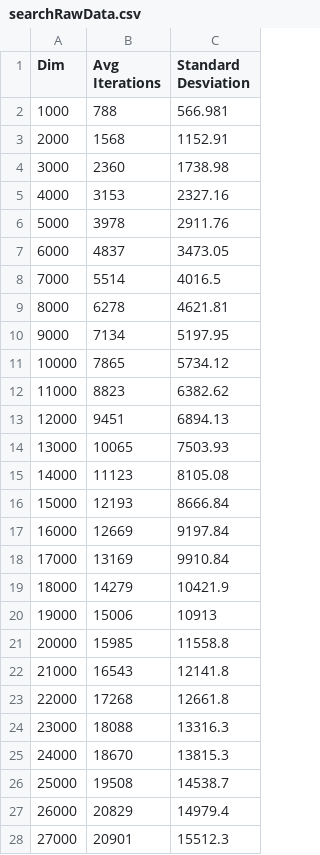
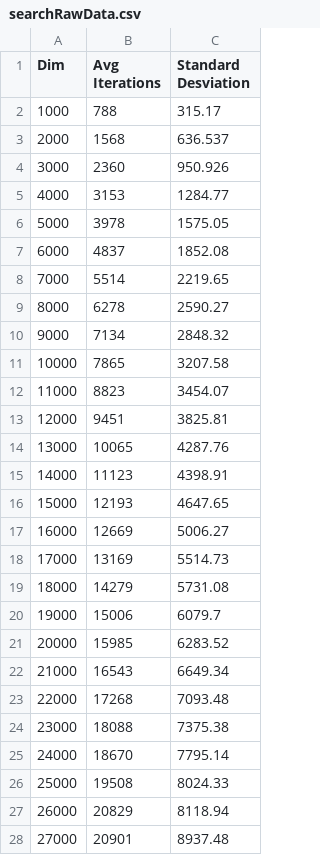
Before and after one commit to JosepBC/EDPR1, a CSV file: DoubleLinkedList/searchRawData.csv, drawn as a sheet; only a part is shown; the diff covers the shown part only.

Commit message:
Chancged SD calc to the iteration number and added excel with graphs

```diff
--- a/DoubleLinkedList/searchRawData.csv
+++ b/DoubleLinkedList/searchRawData.csv
@@ -1,28 +1,28 @@
 Dim	Avg Iterations	Standard Desviation
-1000	788	566.981
-2000	1568	1152.91
-3000	2360	1738.98
-4000	3153	2327.16
-5000	3978	2911.76
-6000	4837	3473.05
-7000	5514	4016.5
-8000	6278	4621.81
-9000	7134	5197.95
-10000	7865	5734.12
-11000	8823	6382.62
-12000	9451	6894.13
-13000	10065	7503.93
-14000	11123	8105.08
-15000	12193	8666.84
-16000	12669	9197.84
-17000	13169	9910.84
-18000	14279	10421.9
-19000	15006	10913
-20000	15985	11558.8
-21000	16543	12141.8
-22000	17268	12661.8
-23000	18088	13316.3
-24000	18670	13815.3
-25000	19508	14538.7
-26000	20829	14979.4
-27000	20901	15512.3
+1000	788	315.17
+2000	1568	636.537
+3000	2360	950.926
+4000	3153	1284.77
+5000	3978	1575.05
+6000	4837	1852.08
+7000	5514	2219.65
+8000	6278	2590.27
+9000	7134	2848.32
+10000	7865	3207.58
+11000	8823	3454.07
+12000	9451	3825.81
+13000	10065	4287.76
+14000	11123	4398.91
+15000	12193	4647.65
+16000	12669	5006.27
+17000	13169	5514.73
+18000	14279	5731.08
+19000	15006	6079.7
+20000	15985	6283.52
+21000	16543	6649.34
+22000	17268	7093.48
+23000	18088	7375.38
+24000	18670	7795.14
+25000	19508	8024.33
+26000	20829	8118.94
+27000	20901	8937.48
```
Also changed, not shown: 23 edited cells elsewhere in this file, 10 other files.
